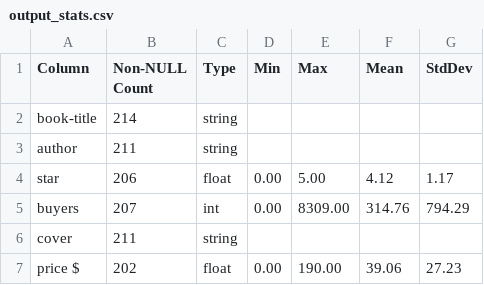
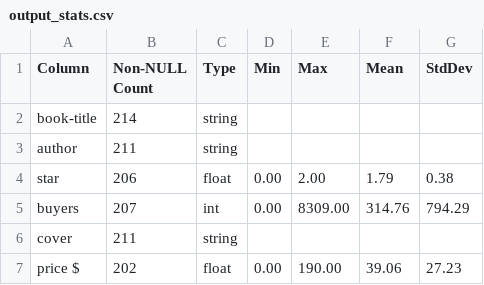
Before and after one commit to Layhok14/CSV-Profiler-Preprocessing-tools, a CSV file: Data/output_stats.csv, drawn as a sheet.

```diff
--- a/Data/output_stats.csv
+++ b/Data/output_stats.csv
@@ -3,3 +3,3 @@ book-title,214,string,,,,
 author,211,string,,,,
-star,206,float,0.00,5.00,4.12,1.17
+star,206,float,0.00,2.00,1.79,0.38
 buyers,207,int,0.00,8309.00,314.76,794.29
```
Also changed, not shown: Data/output_cleaned.csv, 3 other files.
